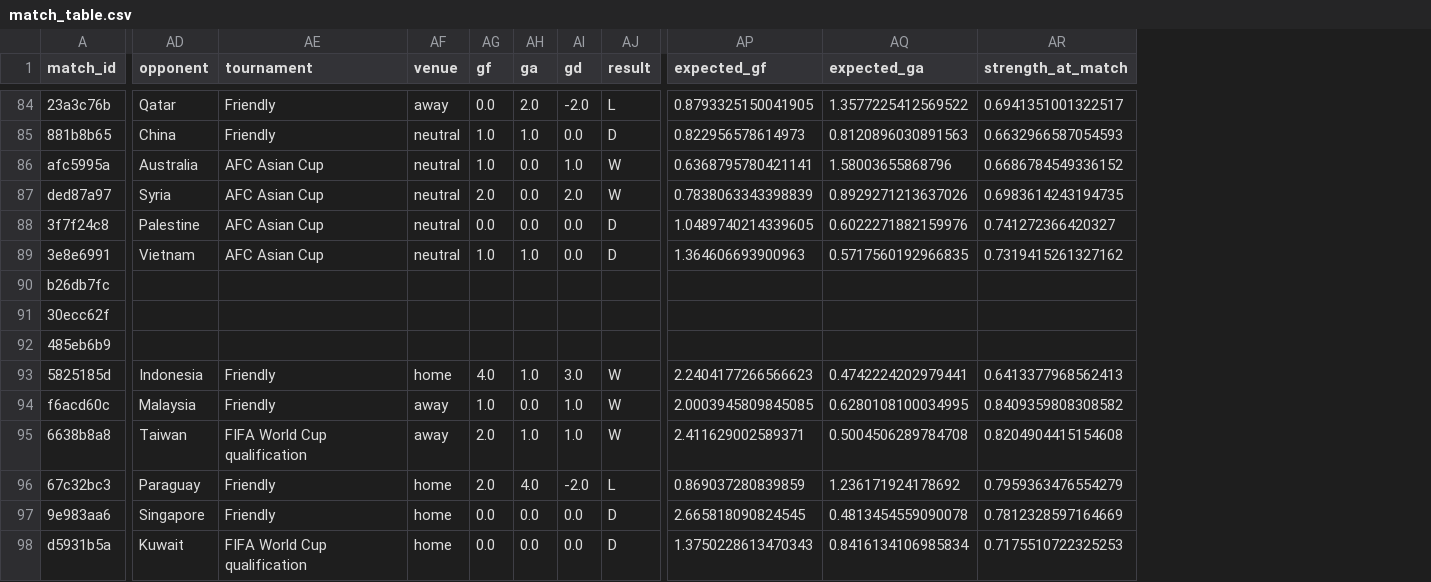
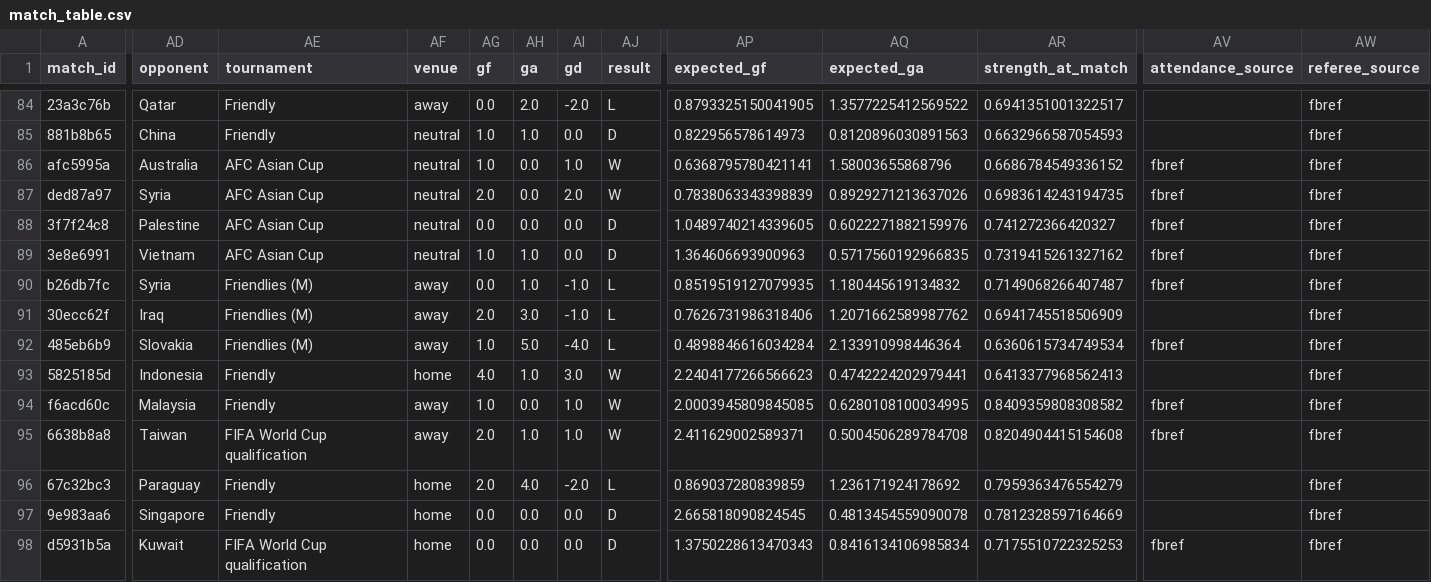
Before and after one commit to mqedan217/jordan-football-strength, a CSV file: outputs/squad/match_table.csv, drawn as a sheet; only a part is shown, gaps mark what is left out; the diff covers the shown part only; the diff names each change by its address in the sheet, - before the commit and + after, or states it on an @@ line.

Commit message:
Fill the three spine-less matches from FBref; fold in attendance/referee
FBref holds three matches results.csv does not -- the March and June
2019 friendlies against Syria, Iraq and Slovakia -- so their opponent,
venue, scoreline and model expectation were all null. FBref's own fixture
row carries the same facts, and those pages are already on disk, so they
are filled from there. All three now carry a scoreline, a result and an
expectation.

Two bugs in doing it, both mine:

- _expectations looked the opponent up in the results spine, so for
  matches absent from the spine it silently produced nothing. It now
  takes opponent and venue from the match row.
- the fill read Opponent/Venue/GF/GA off the frame, but the column
  selection dropped them before the fill ran, so the first attempt did
  nothing and reported success. They are now kept and dropped after use.

Attendance and referee filling is folded into match_table rather than
written to a competing match_table_filled.csv. 24 cells filled from the
Wikipedia results articles, nulls only, and only where the article's
scoreline agrees with ours. Provenance in attendance_source and
referee_source. Referee is now complete at 174/174; attendance reaches
133/174, the rest being matches the articles leave blank too.

```diff
--- a/outputs/squad/match_table.csv
+++ b/outputs/squad/match_table.csv
+column AV (attendance_source), rows 86-98: fbref | fbref | fbref | fbref | fbref |  | fbref |  | fbref | fbref |  |  | fbref
+column AW (referee_source), rows 84-98: all fbref
-AD90 (opponent): (empty)
+AD90 (opponent): Syria
-AE90:AE92 (tournament): (empty)
+AE90:AE92 (tournament): Friendlies (M)
-AF90:AF92 (venue): (empty)
+AF90:AF92 (venue): away
-AG90 (gf): (empty)
+AG90 (gf): 0.0
-AH90 (ga): (empty)
+AH90 (ga): 1.0
-AI90:AI91 (gd): (empty)
+AI90:AI91 (gd): -1.0
-AJ90:AJ92 (result): (empty)
+AJ90:AJ92 (result): L
-AP90 (expected_gf): (empty)
+AP90 (expected_gf): 0.8519519127079935
-AQ90 (expected_ga): (empty)
+AQ90 (expected_ga): 1.180445619134832
-AR90 (strength_at_match): (empty)
+AR90 (strength_at_match): 0.7149068266407487
-AD91 (opponent): (empty)
+AD91 (opponent): Iraq
-AG91 (gf): (empty)
+AG91 (gf): 2.0
-AH91 (ga): (empty)
+AH91 (ga): 3.0
-AP91 (expected_gf): (empty)
+AP91 (expected_gf): 0.7626731986318406
-AQ91 (expected_ga): (empty)
+AQ91 (expected_ga): 1.2071662589987762
-AR91 (strength_at_match): (empty)
+AR91 (strength_at_match): 0.6941745518506909
-AD92 (opponent): (empty)
+AD92 (opponent): Slovakia
-AG92 (gf): (empty)
+AG92 (gf): 1.0
-AH92 (ga): (empty)
+AH92 (ga): 5.0
-AI92 (gd): (empty)
+AI92 (gd): -4.0
-AP92 (expected_gf): (empty)
+AP92 (expected_gf): 0.4898846616034284
-AQ92 (expected_ga): (empty)
+AQ92 (expected_ga): 2.133910998446364
-AR92 (strength_at_match): (empty)
+AR92 (strength_at_match): 0.6360615734749534
```
Also changed, not shown: 33 edited cells elsewhere in this file, 1 other file.
